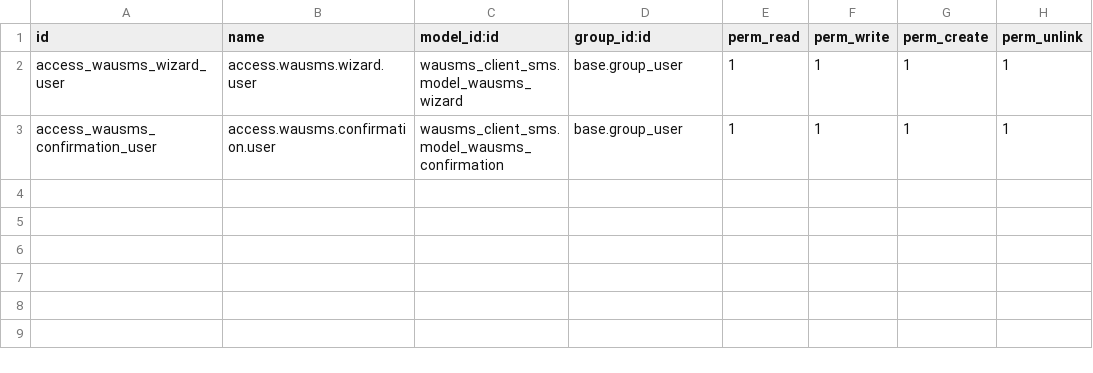
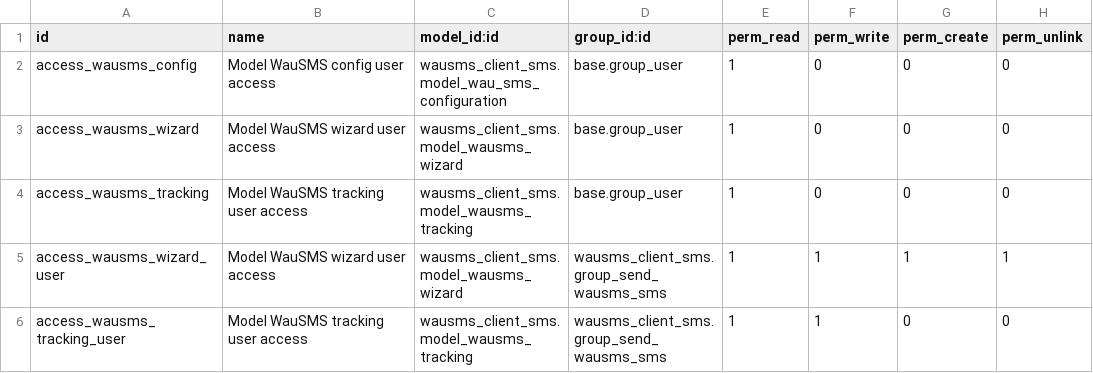
Before and after one commit to MovalAgroingenieria/general_clean, a CSV file: wausms_client_sms/security/ir.model.access.csv, drawn as a sheet.

Commit message:
wausms_client_sms: Add tracking system and security groups  - Add tracking system to track SMS sent  - Create a security group (group_send_wausms_sms) necessary to send SMS  - Translation to Spanish

```diff
--- a/wausms_client_sms/security/ir.model.access.csv
+++ b/wausms_client_sms/security/ir.model.access.csv
@@ -1,3 +1,6 @@
 id,name,model_id:id,group_id:id,perm_read,perm_write,perm_create,perm_unlink
-access_wausms_wizard_user,access.wausms.wizard.user,wausms_client_sms.model_wausms_wizard,base.group_user,1,1,1,1
-access_wausms_confirmation_user,access.wausms.confirmation.user,wausms_client_sms.model_wausms_confirmation,base.group_user,1,1,1,1
+access_wausms_config,Model WauSMS config user access,wausms_client_sms.model_wau_sms_configuration,base.group_user,1,0,0,0
+access_wausms_wizard,Model WauSMS wizard user access,wausms_client_sms.model_wausms_wizard,base.group_user,1,0,0,0
+access_wausms_tracking,Model WauSMS tracking user access,wausms_client_sms.model_wausms_tracking,base.group_user,1,0,0,0
+access_wausms_wizard_user,Model WauSMS wizard user access,wausms_client_sms.model_wausms_wizard,wausms_client_sms.group_send_wausms_sms,1,1,1,1
+access_wausms_tracking_user,Model WauSMS tracking user access,wausms_client_sms.model_wausms_tracking,wausms_client_sms.group_send_wausms_sms,1,1,0,0
```
Also changed, not shown: 18 other files.
